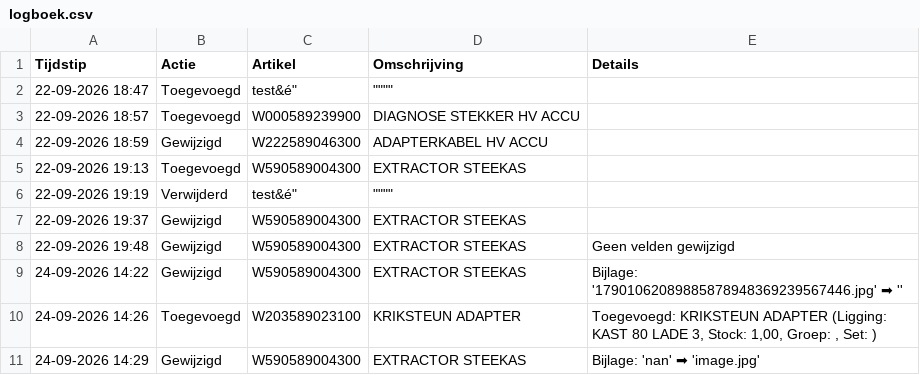
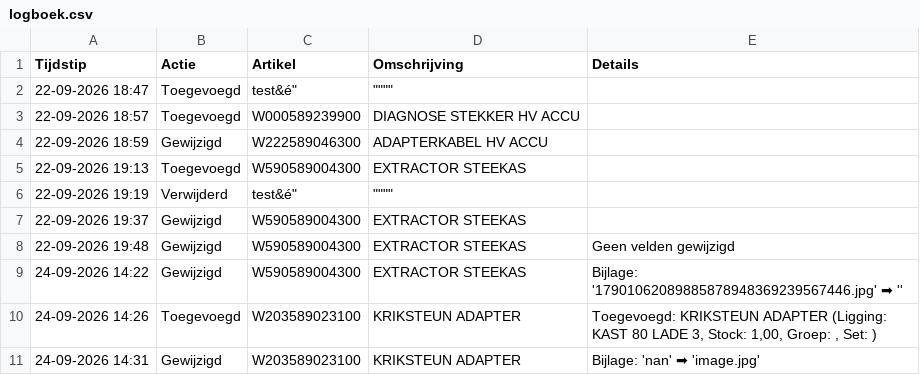
Before and after one commit to christoffm88-dotcom/sp, a CSV file: logboek.csv, drawn as a sheet; the diff names each change by its address in the sheet, - before the commit and + after, or states it on an @@ line.

Commit message:
Logboek update: Gewijzigd - W203589023100

```diff
--- a/logboek.csv
+++ b/logboek.csv
-A11 (Tijdstip): 24-09-2026 14:29
+A11 (Tijdstip): 24-09-2026 14:31
-C11 (Artikel): W590589004300
+C11 (Artikel): W203589023100
-D11 (Omschrijving): EXTRACTOR STEEKAS
+D11 (Omschrijving): KRIKSTEUN ADAPTER
```
